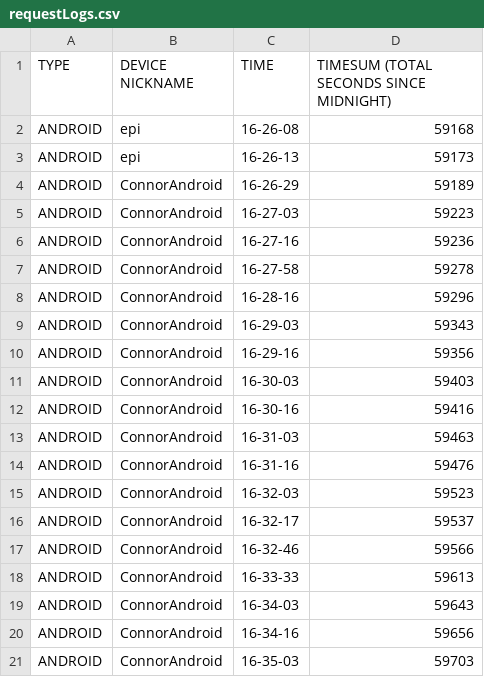
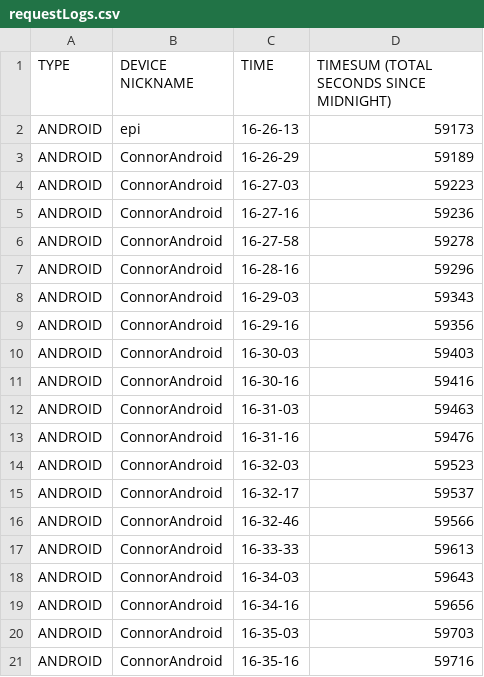
Before and after one commit to connornishijima/electropi-pro-server, a CSV file: requestLogs.csv, drawn as a sheet; removed rows and columns are numbered as before the commit, all else as after; the diff names each change by its address in the sheet, - before the commit and + after, or states it on an @@ line.

```diff
--- a/requestLogs.csv
+++ b/requestLogs.csv
-row 2: ANDROID | epi | 16-26-08 | 59168
+row 21: ANDROID | ConnorAndroid | 16-35-16 | 59716
```
